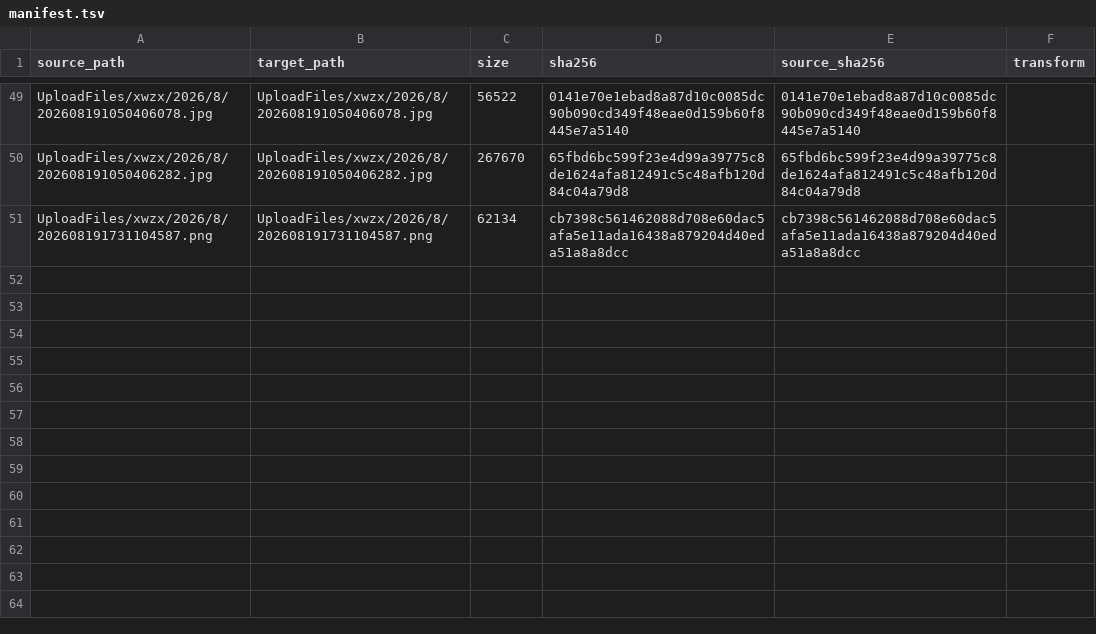
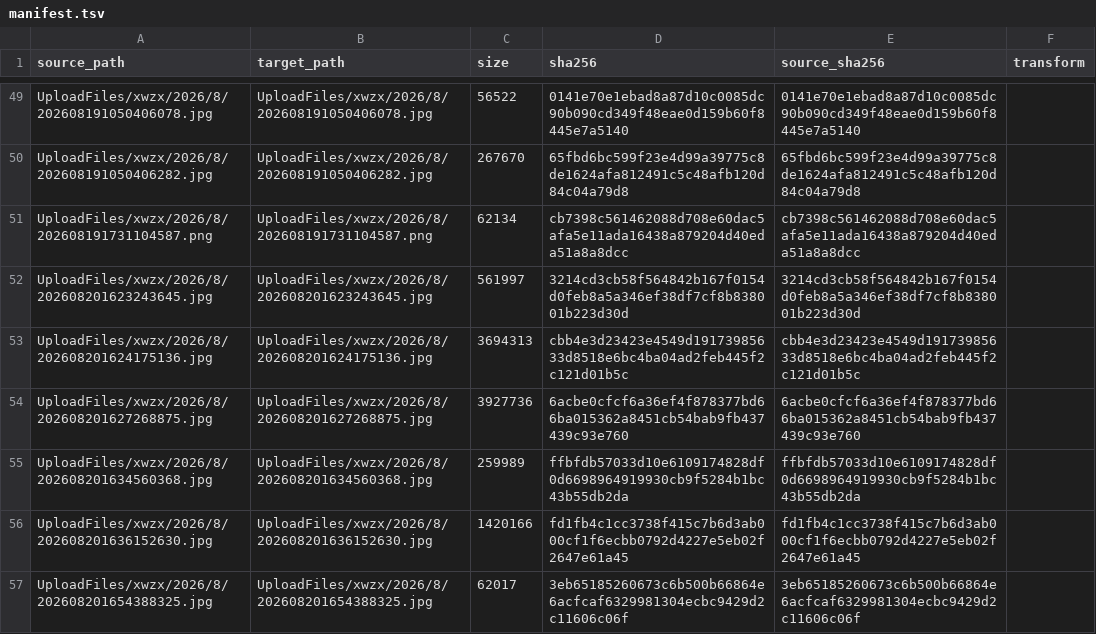
Before and after one commit to tangyixiao/Shaoxingyizhong-img-xwzx-2026-h2, a TSV file: manifest.tsv, drawn as a sheet; only a part is shown, gaps mark what is left out; the diff names each change by its address in the sheet, - before the commit and + after, or states it on an @@ line.

```diff
--- a/manifest.tsv
+++ b/manifest.tsv
+row 52: UploadFiles/xwzx/2026/8/202608201623243645.jpg | UploadFiles/xwzx/2026/8/202608201623243645.jpg | 561997 | 3214cd3cb58f564842b167f0154d0feb8a5a346ef38df7cf8b838001b223d30d | 3214cd3cb58f564842b167f0154d0feb8a5a346ef38df7cf8b838001b223d30d
+row 53: UploadFiles/xwzx/2026/8/202608201624175136.jpg | UploadFiles/xwzx/2026/8/202608201624175136.jpg | 3694313 | cbb4e3d23423e4549d19173985633d8518e6bc4ba04ad2feb445f2c121d01b5c | cbb4e3d23423e4549d19173985633d8518e6bc4ba04ad2feb445f2c121d01b5c
+row 54: UploadFiles/xwzx/2026/8/202608201627268875.jpg | UploadFiles/xwzx/2026/8/202608201627268875.jpg | 3927736 | 6acbe0cfcf6a36ef4f878377bd66ba015362a8451cb54bab9fb437439c93e760 | 6acbe0cfcf6a36ef4f878377bd66ba015362a8451cb54bab9fb437439c93e760
+row 55: UploadFiles/xwzx/2026/8/202608201634560368.jpg | UploadFiles/xwzx/2026/8/202608201634560368.jpg | 259989 | ffbfdb57033d10e6109174828df0d6698964919930cb9f5284b1bc43b55db2da | ffbfdb57033d10e6109174828df0d6698964919930cb9f5284b1bc43b55db2da
+row 56: UploadFiles/xwzx/2026/8/202608201636152630.jpg | UploadFiles/xwzx/2026/8/202608201636152630.jpg | 1420166 | fd1fb4c1cc3738f415c7b6d3ab000cf1f6ecbb0792d4227e5eb02f2647e61a45 | fd1fb4c1cc3738f415c7b6d3ab000cf1f6ecbb0792d4227e5eb02f2647e61a45
+row 57: UploadFiles/xwzx/2026/8/202608201654388325.jpg | UploadFiles/xwzx/2026/8/202608201654388325.jpg | 62017 | 3eb65185260673c6b500b66864e6acfcaf6329981304ecbc9429d2c11606c06f | 3eb65185260673c6b500b66864e6acfcaf6329981304ecbc9429d2c11606c06f
```
Also changed, not shown: 6 other files.
